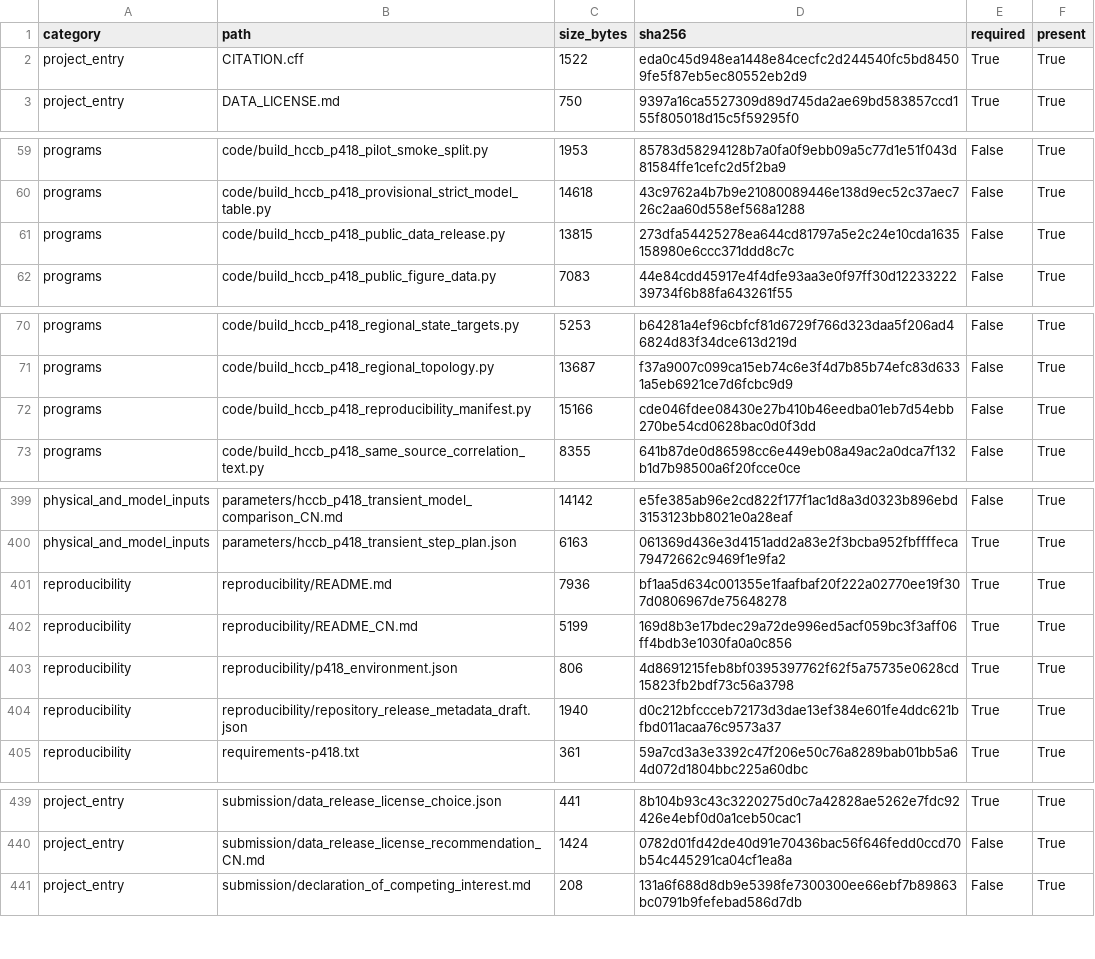
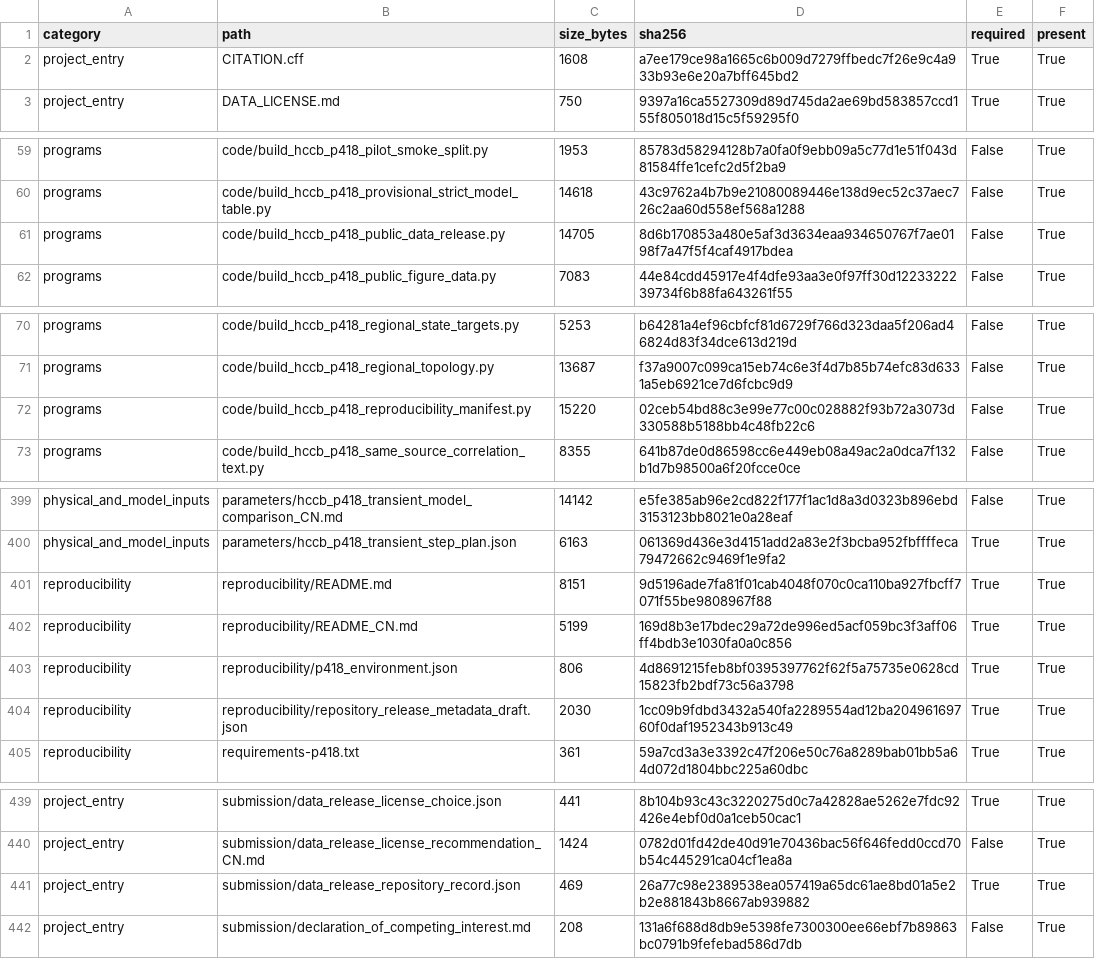
Before and after one commit to wangjianfttt/fusion-pebble-bed-heat-transfer-ai, a CSV file: results/hccb_p418_reproducibility_manifest/manifest.csv, drawn as a sheet; only a part is shown, gaps mark what is left out; the diff covers the shown part only.

Commit message:
Record public repository and release metadata

```diff
--- a/results/hccb_p418_reproducibility_manifest/manifest.csv
+++ b/results/hccb_p418_reproducibility_manifest/manifest.csv
@@ -1,3 +1,3 @@
 category,path,size_bytes,sha256,required,present
-project_entry,CITATION.cff,1522,eda0c45d948ea1448e84cecfc2d244540fc5bd84509fe5f87eb5ec80552eb2d9,True,True
+project_entry,CITATION.cff,1608,a7ee179ce98a1665c6b009d7279ffbedc7f26e9c4a933b93e6e20a7bff645bd2,True,True
 project_entry,DATA_LICENSE.md,750,9397a16ca5527309d89d745da2ae69bd583857ccd155f805018d15c5f59295f0,True,True
@@ -60,3 +60,3 @@ programs,code/build_hccb_p418_pilot_smoke_split.py,1953,85783d58294128b7a0fa0f9e
 programs,code/build_hccb_p418_provisional_strict_model_table.py,14618,43c9762a4b7b9e21080089446e138d9ec52c37aec726c2aa60d558ef568a1288,False,True
-programs,code/build_hccb_p418_public_data_release.py,13815,273dfa54425278ea644cd81797a5e2c24e10cda1635158980e6ccc371ddd8c7c,False,True
+programs,code/build_hccb_p418_public_data_release.py,14705,8d6b170853a480e5af3d3634eaa934650767f7ae0198f7a47f5f4caf4917bdea,False,True
 programs,code/build_hccb_p418_public_figure_data.py,7083,44e84cdd45917e4f4dfe93aa3e0f97ff30d1223322239734f6b88fa643261f55,False,True
@@ -71,3 +71,3 @@ programs,code/build_hccb_p418_regional_state_targets.py,5253,b64281a4ef96cbfcf81
 programs,code/build_hccb_p418_regional_topology.py,13687,f37a9007c099ca15eb74c6e3f4d7b85b74efc83d6331a5eb6921ce7d6fcbc9d9,False,True
-programs,code/build_hccb_p418_reproducibility_manifest.py,15166,cde046fdee08430e27b410b46eedba01eb7d54ebb270be54cd0628bac0d0f3dd,False,True
+programs,code/build_hccb_p418_reproducibility_manifest.py,15220,02ceb54bd88c3e99e77c00c028882f93b72a3073d330588b5188bb4c48fb22c6,False,True
 programs,code/build_hccb_p418_same_source_correlation_text.py,8355,641b87de0d86598cc6e449eb08a49ac2a0dca7f132b1d7b98500a6f20fcce0ce,False,True
@@ -400,6 +400,6 @@ physical_and_model_inputs,parameters/hccb_p418_transient_model_comparison_CN.md,
 physical_and_model_inputs,parameters/hccb_p418_transient_step_plan.json,6163,061369d436e3d4151add2a83e2f3bcba952fbffffeca79472662c9469f1e9fa2,True,True
-reproducibility,reproducibility/README.md,7936,bf1aa5d634c001355e1faafbaf20f222a02770ee19f307d0806967de75648278,True,True
+reproducibility,reproducibility/README.md,8151,9d5196ade7fa81f01cab4048f070c0ca110ba927fbcff7071f55be9808967f88,True,True
 reproducibility,reproducibility/README_CN.md,5199,169d8b3e17bdec29a72de996ed5acf059bc3f3aff06ff4bdb3e1030fa0a0c856,True,True
 reproducibility,reproducibility/p418_environment.json,806,4d8691215feb8bf0395397762f62f5a75735e0628cd15823fb2bdf73c56a3798,True,True
-reproducibility,reproducibility/repository_release_metadata_draft.json,1940,d0c212bfccceb72173d3dae13ef384e601fe4ddc621bfbd011acaa76c9573a37,True,True
+reproducibility,reproducibility/repository_release_metadata_draft.json,2030,1cc09b9fdbd3432a540fa2289554ad12ba20496169760f0daf1952343b913c49,True,True
 reproducibility,requirements-p418.txt,361,59a7cd3a3e3392c47f206e50c76a8289bab01bb5a64d072d1804bbc225a60dbc,True,True
@@ -440,2 +440,3 @@ project_entry,submission/data_release_license_choice.json,441,8b104b93c43c322027
 project_entry,submission/data_release_license_recommendation_CN.md,1424,0782d01fd42de40d91e70436bac56f646fedd0ccd70b54c445291ca04cf1ea8a,False,True
+project_entry,submission/data_release_repository_record.json,469,26a77c98e2389538ea057419a65dc61ae8bd01a5e2b2e881843b8667ab939882,True,True
 project_entry,submission/declaration_of_competing_interest.md,208,131a6f688d8db9e5398fe7300300ee66ebf7b89863bc0791b9fefebad586d7db,False,True
```
Also changed, not shown: 8 edited cells elsewhere in this file, 15 other files.
